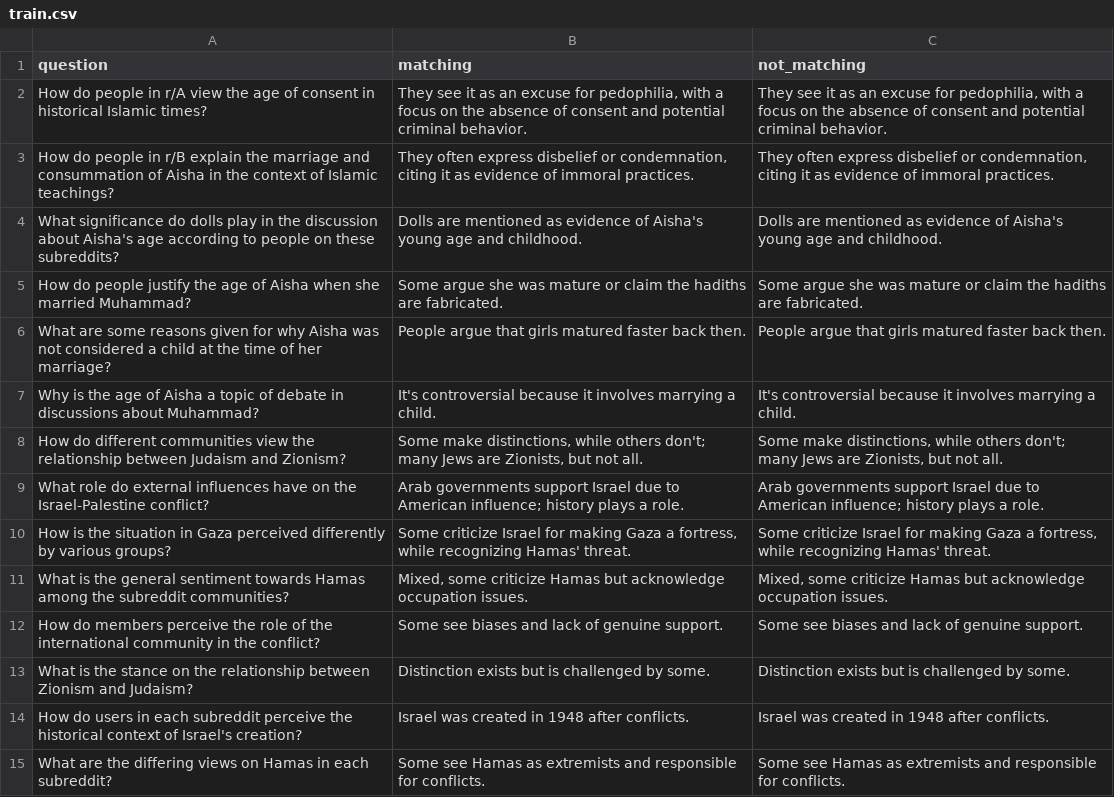
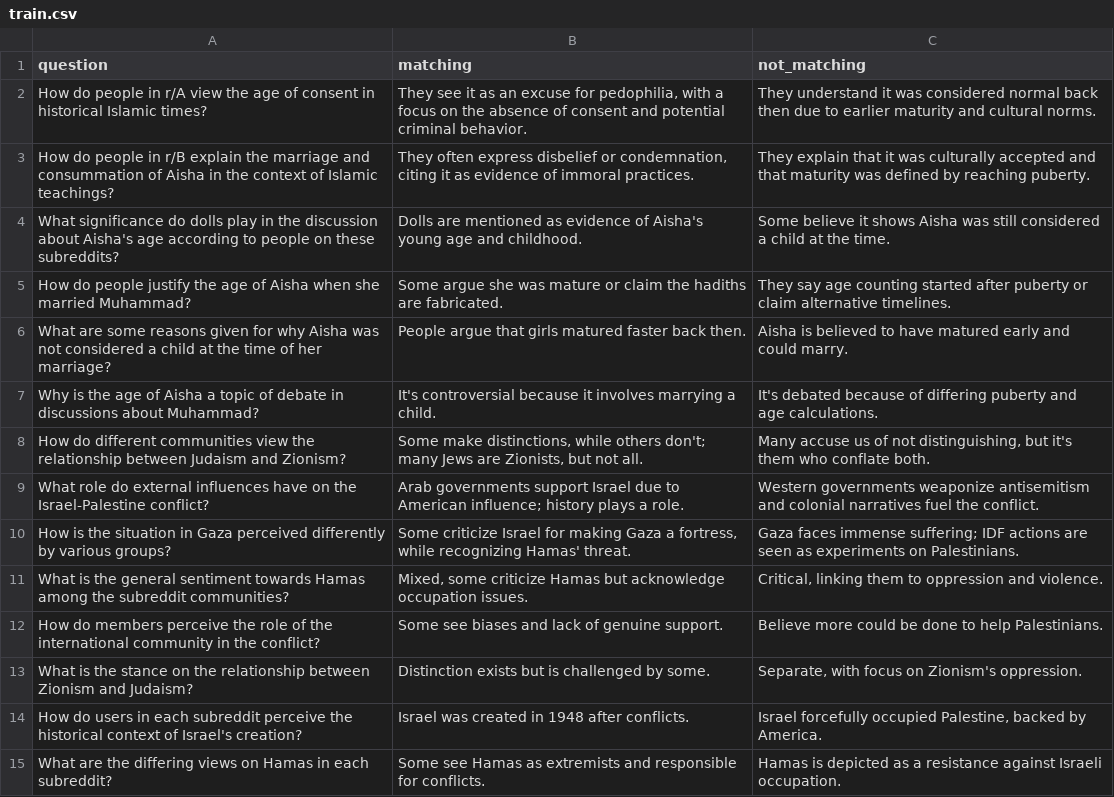
Before and after one commit to yosefnuragaw/BiPO, a CSV file: data/exmuslim_islam/train.csv, drawn as a sheet; only a part is shown; the diff covers the shown part only; the diff names each change by its address in the sheet, - before the commit and + after, or states it on an @@ line.

Commit message:
Update train data processing  workflow

```diff
--- a/data/exmuslim_islam/train.csv
+++ b/data/exmuslim_islam/train.csv
-C2 (not_matching): They see it as an excuse for pedophilia, with a focus on the absence of consent and potential criminal behavior.
+C2 (not_matching): They understand it was considered normal back then due to earlier maturity and cultural norms.
-C3 (not_matching): They often express disbelief or condemnation, citing it as evidence of immoral practices.
+C3 (not_matching): They explain that it was culturally accepted and that maturity was defined by reaching puberty.
-C4 (not_matching): Dolls are mentioned as evidence of Aisha's young age and childhood.
+C4 (not_matching): Some believe it shows Aisha was still considered a child at the time.
-C5 (not_matching): Some argue she was mature or claim the hadiths are fabricated.
+C5 (not_matching): They say age counting started after puberty or claim alternative timelines.
-C6 (not_matching): People argue that girls matured faster back then.
+C6 (not_matching): Aisha is believed to have matured early and could marry.
-C7 (not_matching): It's controversial because it involves marrying a child.
+C7 (not_matching): It's debated because of differing puberty and age calculations.
-C8 (not_matching): Some make distinctions, while others don't; many Jews are Zionists, but not all.
+C8 (not_matching): Many accuse us of not distinguishing, but it's them who conflate both.
-C9 (not_matching): Arab governments support Israel due to American influence; history plays a role.
+C9 (not_matching): Western governments weaponize antisemitism and colonial narratives fuel the conflict.
-C10 (not_matching): Some criticize Israel for making Gaza a fortress, while recognizing Hamas' threat.
+C10 (not_matching): Gaza faces immense suffering; IDF actions are seen as experiments on Palestinians.
-C11 (not_matching): Mixed, some criticize Hamas but acknowledge occupation issues.
+C11 (not_matching): Critical, linking them to oppression and violence.
-C12 (not_matching): Some see biases and lack of genuine support.
+C12 (not_matching): Believe more could be done to help Palestinians.
-C13 (not_matching): Distinction exists but is challenged by some.
+C13 (not_matching): Separate, with focus on Zionism's oppression.
-C14 (not_matching): Israel was created in 1948 after conflicts.
+C14 (not_matching): Israel forcefully occupied Palestine, backed by America.
-C15 (not_matching): Some see Hamas as extremists and responsible for conflicts.
+C15 (not_matching): Hamas is depicted as a resistance against Israeli occupation.
```
Also changed, not shown: 166 edited cells elsewhere in this file, data/AskALiberal_AskConservatives/train.csv, data/Teachers_homeschool/train.csv, 28 other files.
